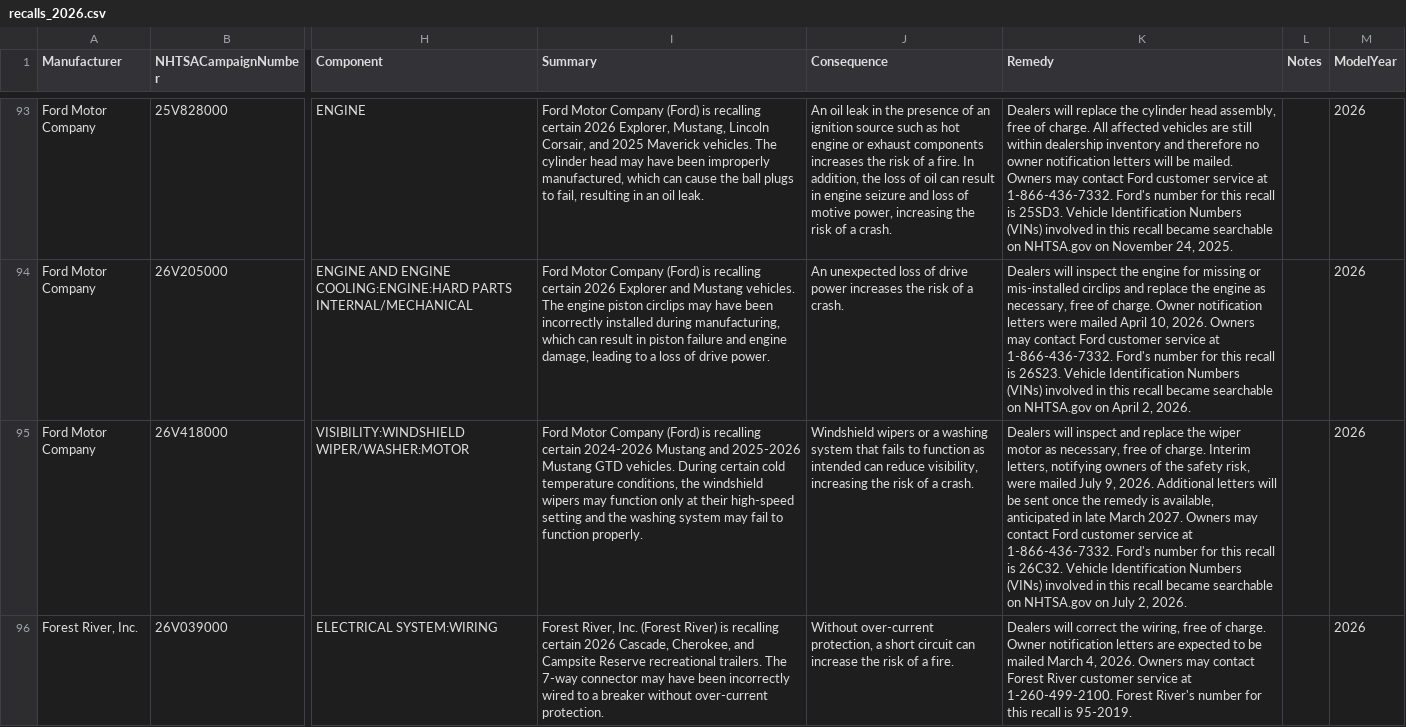
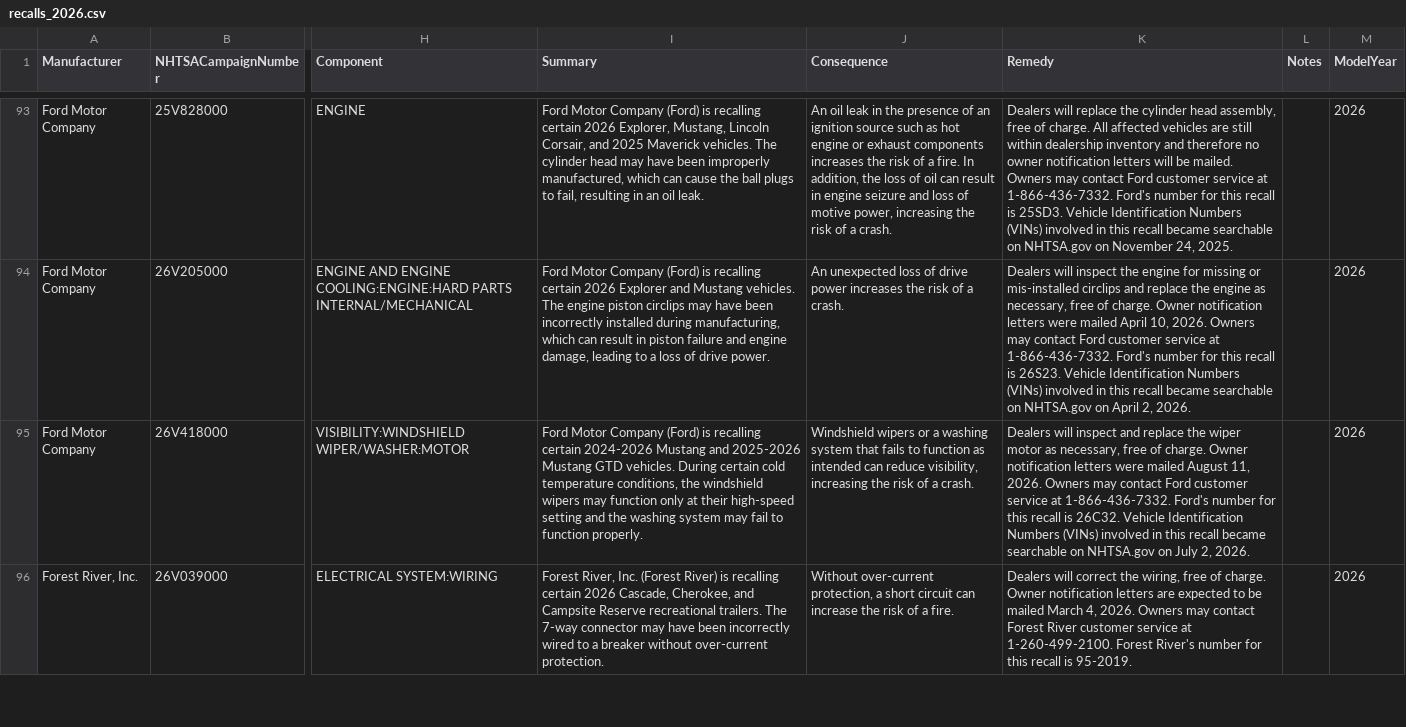
Before and after one commit to flotwig/nhtsa-data, a CSV file: recalls/recalls_2026.csv, drawn as a sheet; only a part is shown, gaps mark what is left out; the diff covers the shown part only; the diff names each change by its address in the sheet, - before the commit and + after, or states it on an @@ line.

```diff
--- a/recalls/recalls_2026.csv
+++ b/recalls/recalls_2026.csv
-K95 (Remedy): …of charge. Interim letters, notifying owners of the safety risk, were mailed July 9, 2026. Additional letters will be sent once the remedy is available, anticipated in late March 2027. Owners may…
+K95 (Remedy): …of charge. Owner notification letters were mailed August 11, 2026. Owners may…
```
Also changed, not shown: 3 added rows and 2 edited cells elsewhere in this file, recalls/recalls_2024.csv, 4 other files.
